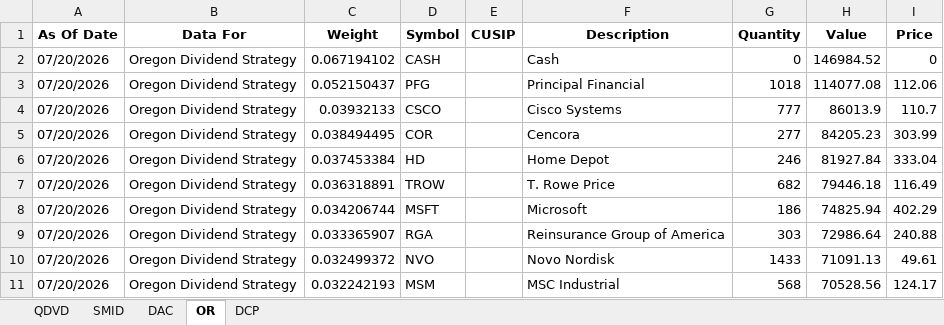
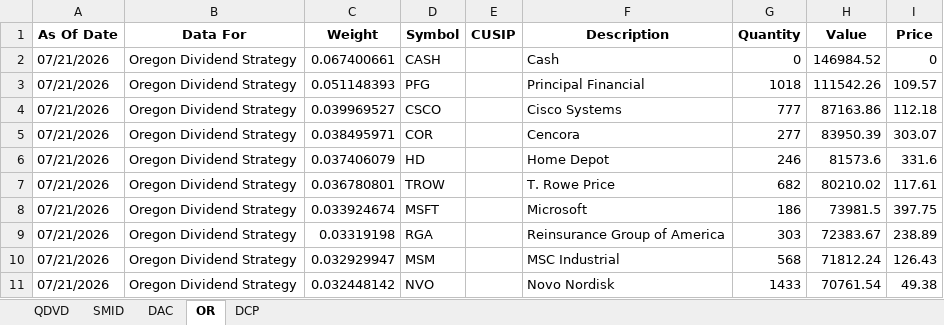
Before and after one commit to ryansadair/mcp-dashboard, an Excel workbook: data/Tamarac_Holdings.xlsx, sheet OR, drawn as a sheet; only a part is shown; values as stored, in another font and other column widths than the file's, no borders; removed rows and columns are numbered as before the commit, all else as after; the diff covers the shown part only; the diff names each change by its address in the sheet, - before the commit and + after, or states it on an @@ line.

```diff
--- a/data/Tamarac_Holdings.xlsx (sheet OR)
+++ b/data/Tamarac_Holdings.xlsx (sheet OR)
-A2:A9 (As Of Date): 07/20/2026
+A2:A9 (As Of Date): 07/21/2026
-C2 (Weight): 0.067194102
+C2 (Weight): 0.067400661
-C3 (Weight): 0.052150437
+C3 (Weight): 0.051148393
-H3 (Value): 114077.08
+H3 (Value): 111542.26
-I3 (Price): 112.06
+I3 (Price): 109.57
-C4 (Weight): 0.03932133
+C4 (Weight): 0.039969527
-H4 (Value): 86013.9
+H4 (Value): 87163.86
-I4 (Price): 110.7
+I4 (Price): 112.18
-C5 (Weight): 0.038494495
+C5 (Weight): 0.038495971
-H5 (Value): 84205.23
+H5 (Value): 83950.39
-I5 (Price): 303.99
+I5 (Price): 303.07
-C6 (Weight): 0.037453384
+C6 (Weight): 0.037406079
-H6 (Value): 81927.84
+H6 (Value): 81573.6
-I6 (Price): 333.04
+I6 (Price): 331.6
-C7 (Weight): 0.036318891
+C7 (Weight): 0.036780801
-H7 (Value): 79446.18
+H7 (Value): 80210.02
-I7 (Price): 116.49
+I7 (Price): 117.61
-C8 (Weight): 0.034206744
+C8 (Weight): 0.033924674
-H8 (Value): 74825.94
+H8 (Value): 73981.5
-I8 (Price): 402.29
+I8 (Price): 397.75
-C9 (Weight): 0.033365907
+C9 (Weight): 0.03319198
-H9 (Value): 72986.64
+H9 (Value): 72383.67
-I9 (Price): 240.88
+I9 (Price): 238.89
-row 10: 07/20/2026 | Oregon Dividend Strategy | 0.032499372 | NVO |  | Novo Nordisk | 1433 | 71091.13 | 49.61
-A10 (As Of Date): 07/20/2026
+A10 (As Of Date): 07/21/2026
-C10 (Weight): 0.032242193
+C10 (Weight): 0.032929947
-H10 (Value): 70528.56
+H10 (Value): 71812.24
-I10 (Price): 124.17
+I10 (Price): 126.43
+row 11: 07/21/2026 | Oregon Dividend Strategy | 0.032448142 | NVO |  | Novo Nordisk | 1433 | 70761.54 | 49.38
```
Also changed, not shown: 4 added rows, 4 removed rows and 84 edited cells elsewhere in this sheet, sheet DAC, sheet DCP, sheet QDVD, sheet SMID.
